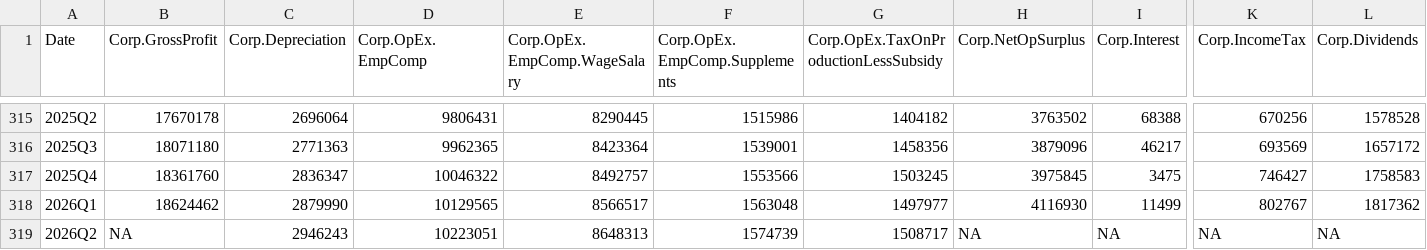
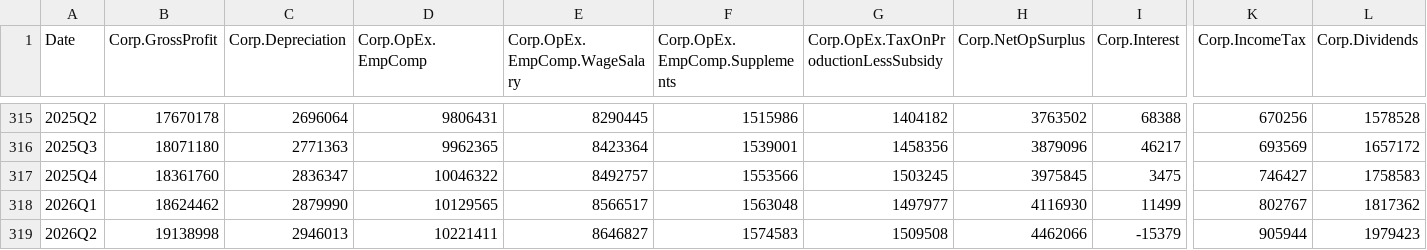
Before and after one commit to AguilarMike/marketobservatory, a CSV file: data/CorpIncome-Quarterly-Data.csv, drawn as a sheet; only a part is shown, gaps mark what is left out; the diff covers the shown part only; the diff names each change by its address in the sheet, - before the commit and + after, or states it on an @@ line.

```diff
--- a/data/CorpIncome-Quarterly-Data.csv
+++ b/data/CorpIncome-Quarterly-Data.csv
-B319 (Corp.GrossProfit): NA
+B319 (Corp.GrossProfit): 19138998
-C319 (Corp.Depreciation): 2946243
+C319 (Corp.Depreciation): 2946013
-D319 (Corp.OpEx.EmpComp): 10223051
+D319 (Corp.OpEx.EmpComp): 10221411
-E319 (Corp.OpEx.EmpComp.WageSalary): 8648313
+E319 (Corp.OpEx.EmpComp.WageSalary): 8646827
-F319 (Corp.OpEx.EmpComp.Supplements): 1574739
+F319 (Corp.OpEx.EmpComp.Supplements): 1574583
-G319: 1508717
+G319: 1509508
-H319 (Corp.NetOpSurplus): NA
+H319 (Corp.NetOpSurplus): 4462066
-I319 (Corp.Interest): NA
+I319 (Corp.Interest): -15379
-K319 (Corp.IncomeTax): NA
+K319 (Corp.IncomeTax): 905944
-L319 (Corp.Dividends): NA
+L319 (Corp.Dividends): 1979423
```
Also changed, not shown: 14 edited cells elsewhere in this file, data/NationalIncome-Quarterly-Data.csv, 10 other files.
